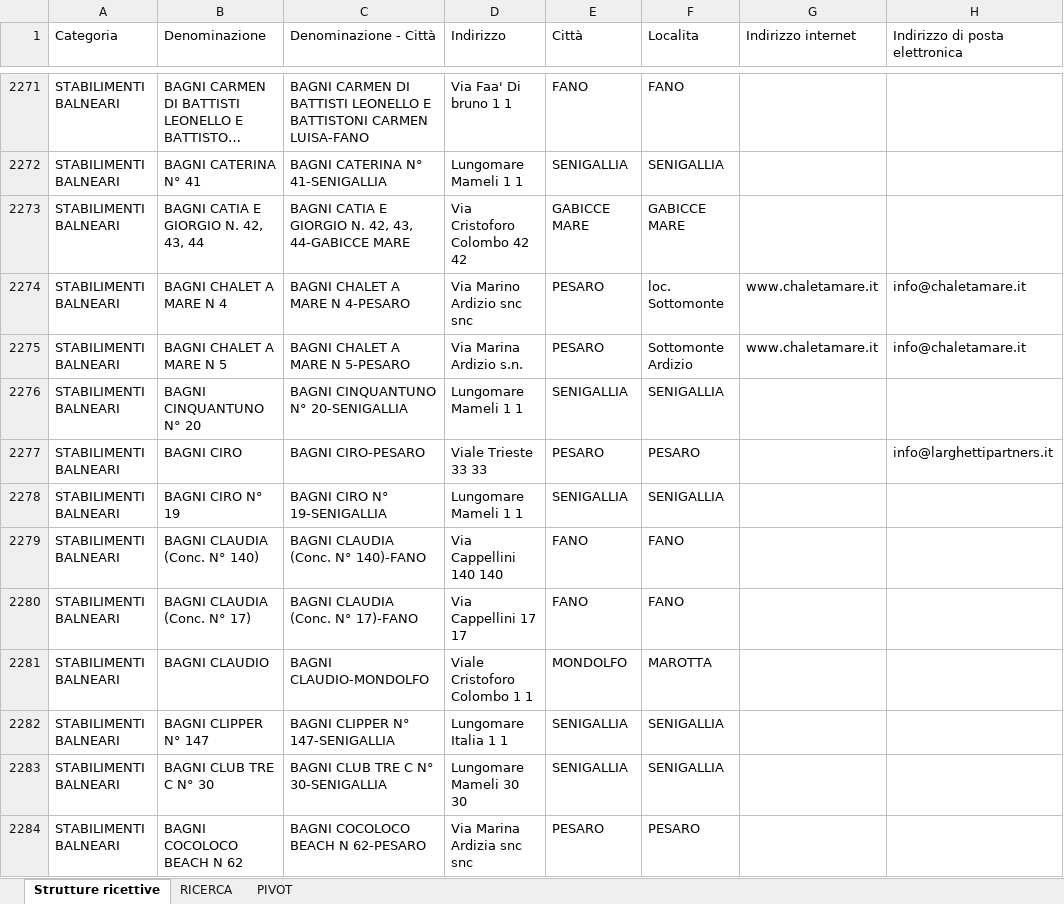
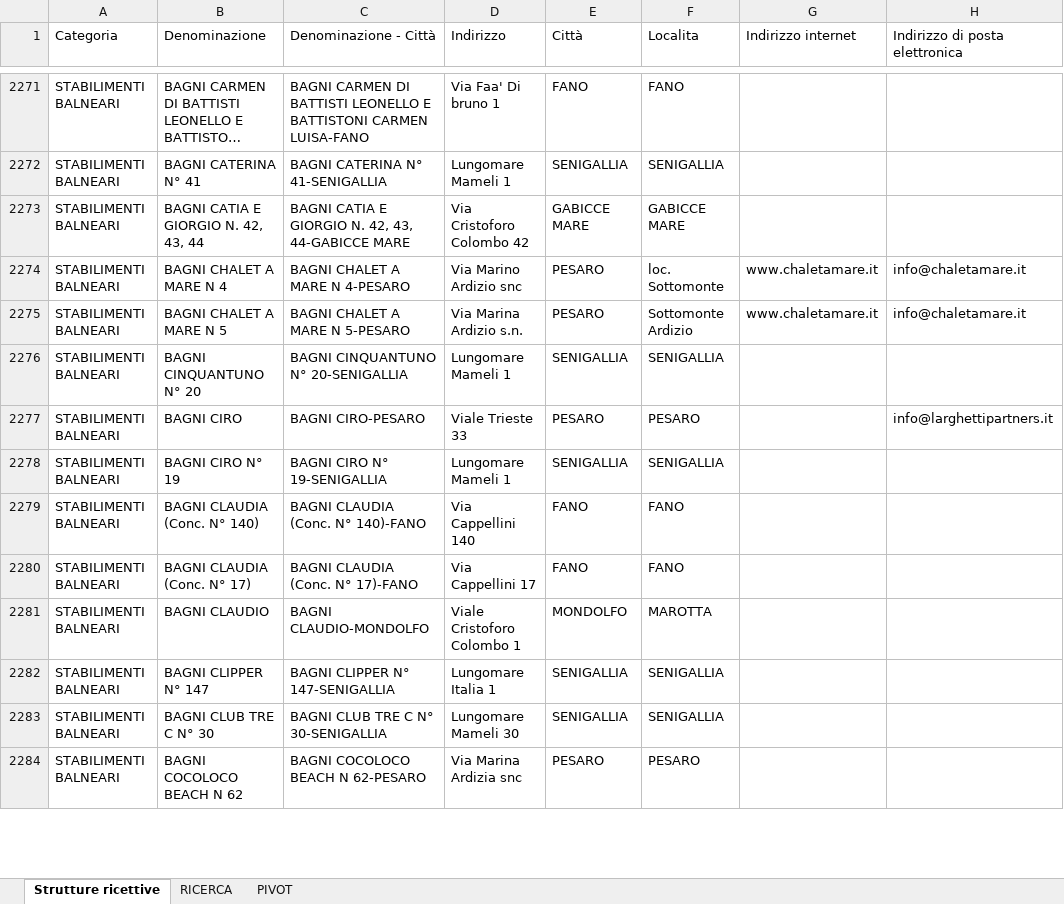
Before and after one commit to melliafede/DAPT0824-W4-esercitazione-finale, an Excel workbook: Esercitazione finale/elencostrutture.xlsx, sheet Strutture ricettive, drawn as a sheet; only a part is shown, gaps mark what is left out; long unchanged cells end in …; values as stored, in another font and other column widths than the file's, no borders; conditional formats and table styles not drawn; the diff covers the shown part only; the diff names each change by its address in the sheet, - before the commit and + after, or states it on an @@ line.

```diff
--- a/Esercitazione finale/elencostrutture.xlsx (sheet Strutture ricettive)
+++ b/Esercitazione finale/elencostrutture.xlsx (sheet Strutture ricettive)
-D2271 (Indirizzo): Via Faa' Di bruno 1 1
+D2271 (Indirizzo): Via Faa' Di bruno 1
-D2272 (Indirizzo): Lungomare Mameli 1 1
+D2272 (Indirizzo): Lungomare Mameli 1
-D2273 (Indirizzo): Via Cristoforo Colombo 42 42
+D2273 (Indirizzo): Via Cristoforo Colombo 42
-D2274 (Indirizzo): Via Marino Ardizio snc snc
+D2274 (Indirizzo): Via Marino Ardizio snc
-D2276 (Indirizzo): Lungomare Mameli 1 1
+D2276 (Indirizzo): Lungomare Mameli 1
-D2277 (Indirizzo): Viale Trieste 33 33
+D2277 (Indirizzo): Viale Trieste 33
-D2278 (Indirizzo): Lungomare Mameli 1 1
+D2278 (Indirizzo): Lungomare Mameli 1
-D2279 (Indirizzo): Via Cappellini 140 140
+D2279 (Indirizzo): Via Cappellini 140
-D2280 (Indirizzo): Via Cappellini 17 17
+D2280 (Indirizzo): Via Cappellini 17
-D2281 (Indirizzo): Viale Cristoforo Colombo 1 1
+D2281 (Indirizzo): Viale Cristoforo Colombo 1
-D2282 (Indirizzo): Lungomare Italia 1 1
+D2282 (Indirizzo): Lungomare Italia 1
-D2283 (Indirizzo): Lungomare Mameli 30 30
+D2283 (Indirizzo): Lungomare Mameli 30
-D2284 (Indirizzo): Via Marina Ardizia snc snc
+D2284 (Indirizzo): Via Marina Ardizia snc
```
Also changed, not shown: 611 edited cells elsewhere in this sheet, sheet RICERCA, 2 other files.
